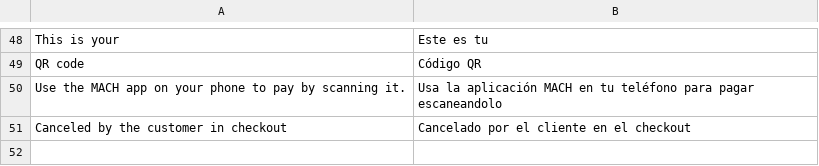
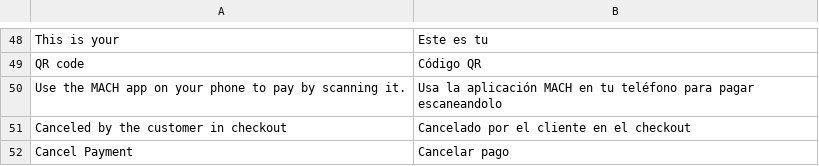
Before and after one commit to improntus/module-mach-pay, a CSV file: i18n/es_CL.csv, drawn as a sheet; only a part is shown, gaps mark what is left out; the diff names each change by its address in the sheet, - before the commit and + after, or states it on an @@ line.

Commit message:
MACH-30 -Se agrego la traducción del botón de cancelar pago - Se cambio el logo de machpay por el de mach a color - Se modificaron estilos para que quede centrado el logo

```diff
--- a/i18n/es_CL.csv
+++ b/i18n/es_CL.csv
+row 52: Cancel Payment | Cancelar pago
```
Also changed, not shown: 3 other files.
